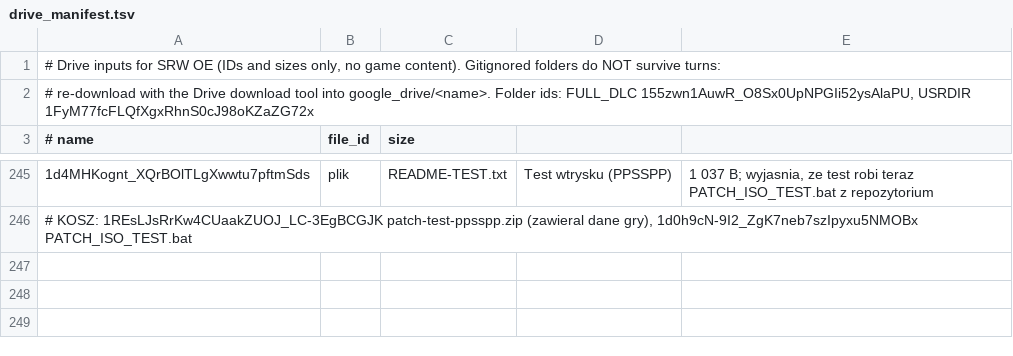
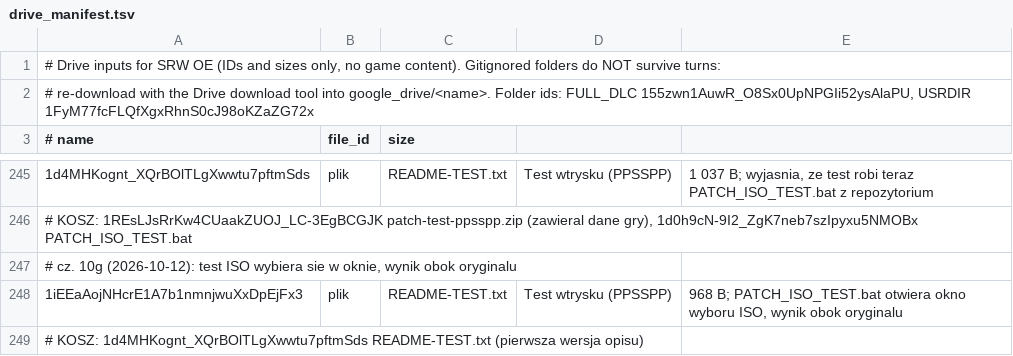
Before and after one commit to szybkoiwyraznie-rgb/mtgcrawler, a TSV file: srw-oe-translation/tools/drive_manifest.tsv, drawn as a sheet; only a part is shown, gaps mark what is left out; the diff names each change by its address in the sheet, - before the commit and + after, or states it on an @@ line.

Commit message:
Test ISO: wybor ISO w oknie, wynik obok oryginalu (bez wpisywania sciezek)
PATCH_ISO_TEST.bat otwiera teraz okno wyboru pliku (ten sam mechanizm Tk co
run_pipeline.py) i nie wymaga wpisywania niczego z klawiatury; nowe ISO powstaje
obok wskazanego oryginalu jako <nazwa>-test.iso. Przeciagniecie ISO na bata nadal
dziala, a bez Tk/pulpitu narzedzie pyta w konsoli (puste wejscie = kod 2).

Testy 15 w tym pliku (doszly: nazwa wyjsciowa obok wejscia, CLI bez argumentow,
brak okna != blad). Calosc: 685 OK (1 skipped). Dokumentacja: REPACK_GUIDE,
STATUS (cz. 10g), EXPERIMENT_LOG (38), manifest Drive.

Co-authored-by: arena-agent <297053741+arena-agent@users.noreply.github.com>

```diff
--- a/srw-oe-translation/tools/drive_manifest.tsv
+++ b/srw-oe-translation/tools/drive_manifest.tsv
+row 247: # cz. 10g (2026-10-12): test ISO wybiera sie w oknie, wynik obok oryginalu
+row 248: 1iEEaAojNHcrE1A7b1nmnjwuXxDpEjFx3 | plik | README-TEST.txt | Test wtrysku (PPSSPP) | 968 B; PATCH_ISO_TEST.bat otwiera okno wyboru ISO, wynik obok oryginalu
+row 249: # KOSZ: 1d4MHKognt_XQrBOlTLgXwwtu7pftmSds README-TEST.txt (pierwsza wersja opisu)
```
Also changed, not shown: 6 other files.
